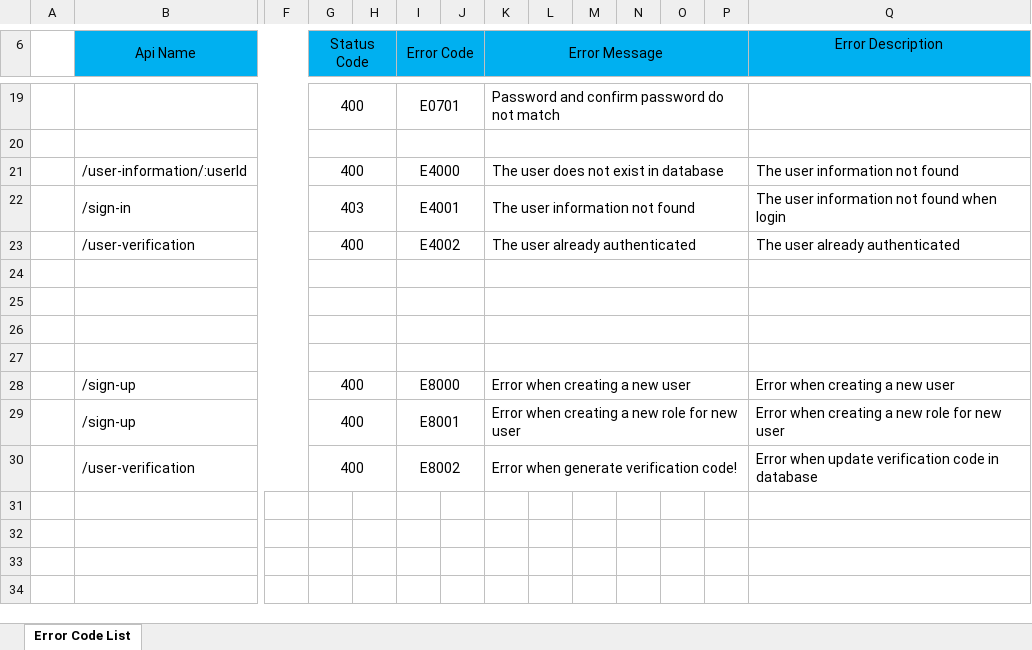
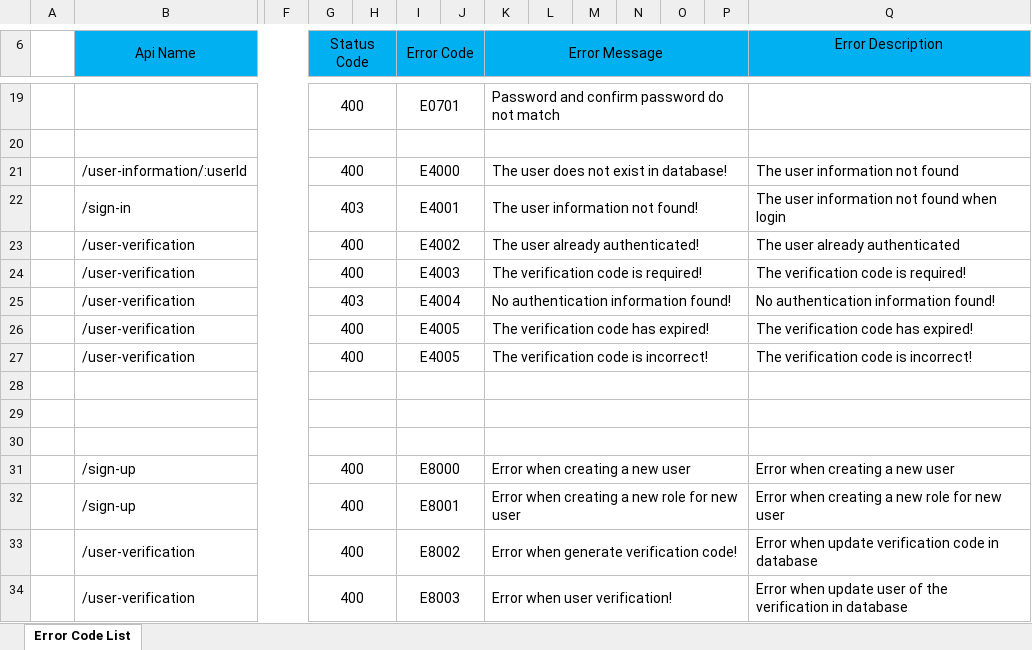
Before and after one commit to NgocTan2k1/shop_backend, an Excel workbook: documentAPI.xlsx, sheet Error Code List, drawn as a sheet; only a part is shown, gaps mark what is left out; values as stored, in another font and other column widths than the file's, no borders; rows hold the shown columns only; the diff names each change by its address in the sheet, - before the commit and + after, or states it on an @@ line.

Commit message:
feat: verify user, fix: refresh middleware, change email database

```diff
--- a/documentAPI.xlsx (sheet Error Code List)
+++ b/documentAPI.xlsx (sheet Error Code List)
-K21 (Error Message): The user does not exist in database
+K21 (Error Message): The user does not exist in database!
-K22 (Error Message): The user information not found
+K22 (Error Message): The user information not found!
-K23 (Error Message): The user already authenticated
+K23 (Error Message): The user already authenticated!
-row 24: (empty)
+row 24:  | /user-verification |  | 400 |  | E4003 |  | The verification code is required! |  |  |  |  |  | The verification code is required!
+row 25:  | /user-verification |  | 403 |  | E4004 |  | No authentication information found! |  |  |  |  |  | No authentication information found!
+row 26:  | /user-verification |  | 400 |  | E4005 |  | The verification code has expired! |  |  |  |  |  | The verification code has expired!
+row 27:  | /user-verification |  | 400 |  | E4005 |  | The verification code is incorrect! |  |  |  |  |  | The verification code is incorrect!
+row 34:  | /user-verification |  | 400 |  | E8003 |  | Error when user verification! |  |  |  |  |  | Error when update user of the verification in database
```
Also changed, not shown: 12 other files.
